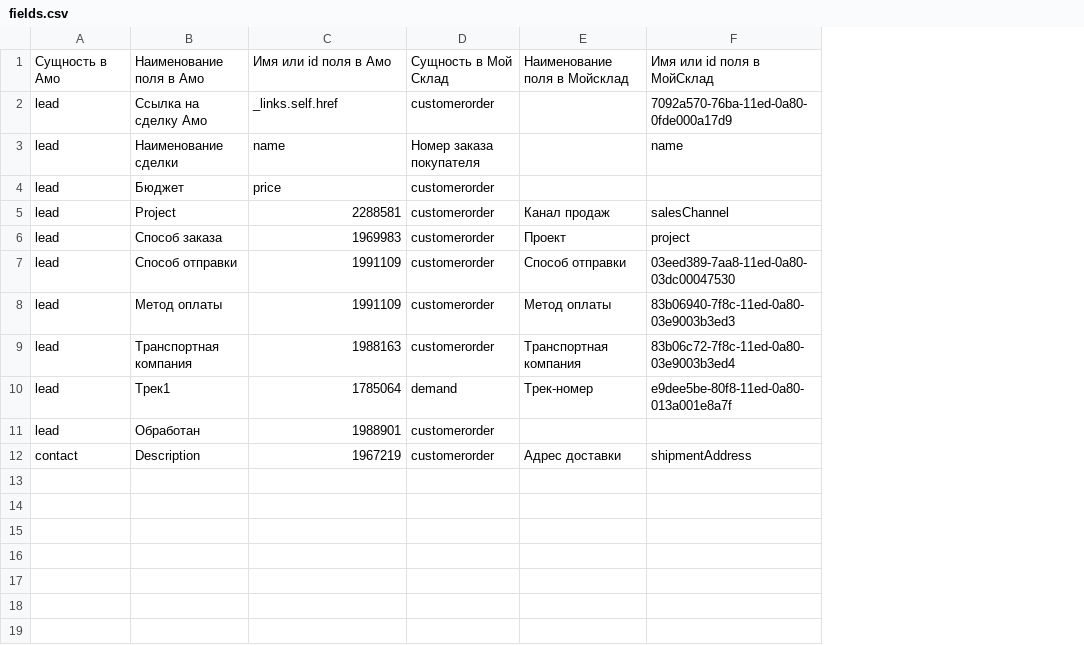
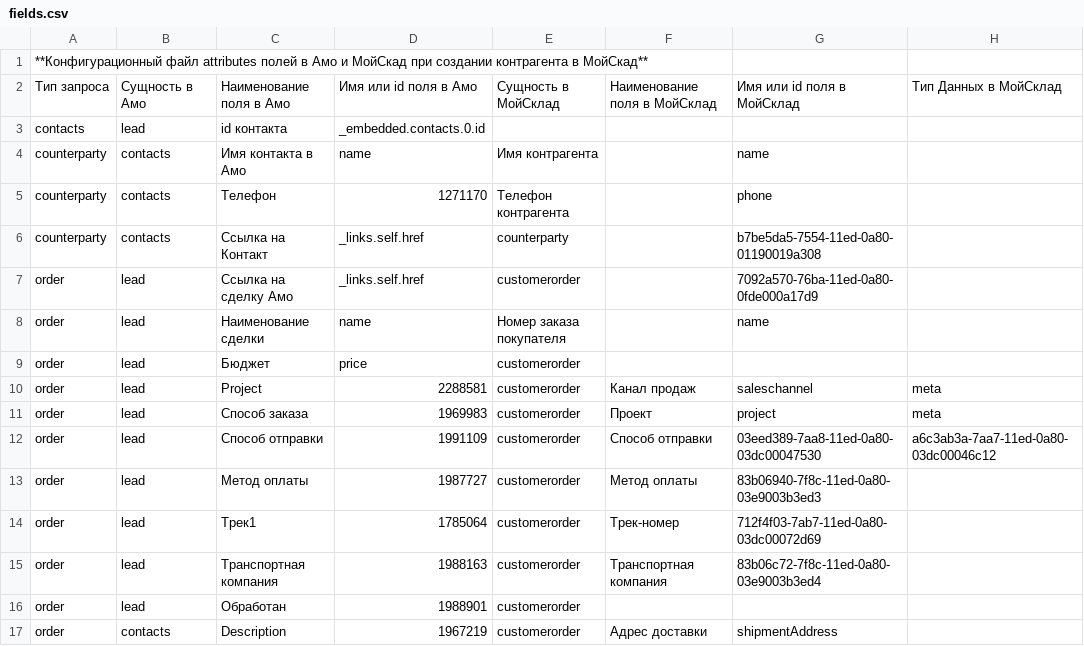
Before and after one commit to alexeyromanov031/amo-moysklad, a CSV file: fields.csv, drawn as a sheet; removed rows and columns are numbered as before the commit, all else as after; the diff names each change by its address in the sheet, - before the commit and + after, or states it on an @@ line.

```diff
--- a/fields.csv
+++ b/fields.csv
+column A, row 2: Тип запроса; rows 7-13: all order; rows 15-17: all order
+column H, row 2: Тип Данных в МойСклад; rows 10-12: meta | meta | a6c3ab3a-7aa7-11ed-0a80-03dc00046c12
+row 1: **Конфигурационный файл attributes полей в Амо и МойСкад при создании контрагента в МойСкад**
-E2: Сущность в Мой Склад
+E2: Сущность в МойСклад
-F2: Наименование поля в Мойсклад
+F2: Наименование поля в МойCклад
+row 3: contacts | lead | id контакта | _embedded.contacts.0.id
+row 4: counterparty | contacts | Имя контакта в Амо | name | Имя контрагента |  | name
+row 5: counterparty | contacts | Телефон | 1271170 | Телефон контрагента |  | phone
+row 6: counterparty | contacts | Ссылка на Контакт | _links.self.href | counterparty |  | b7be5da5-7554-11ed-0a80-01190019a308
-G10: salesChannel
+G10: saleschannel
-D13: 1991109
+D13: 1987727
+row 14: order | lead | Трек1 | 1785064 | customerorder | Трек-номер | 712f4f03-7ab7-11ed-0a80-03dc00072d69
-row 10: lead | Трек1 | 1785064 | demand | Трек-номер | e9dee5be-80f8-11ed-0a80-013a001e8a7f
-B17: contact
+B17: contacts
```
Also changed, not shown: statuses.csv, 8 other files.
